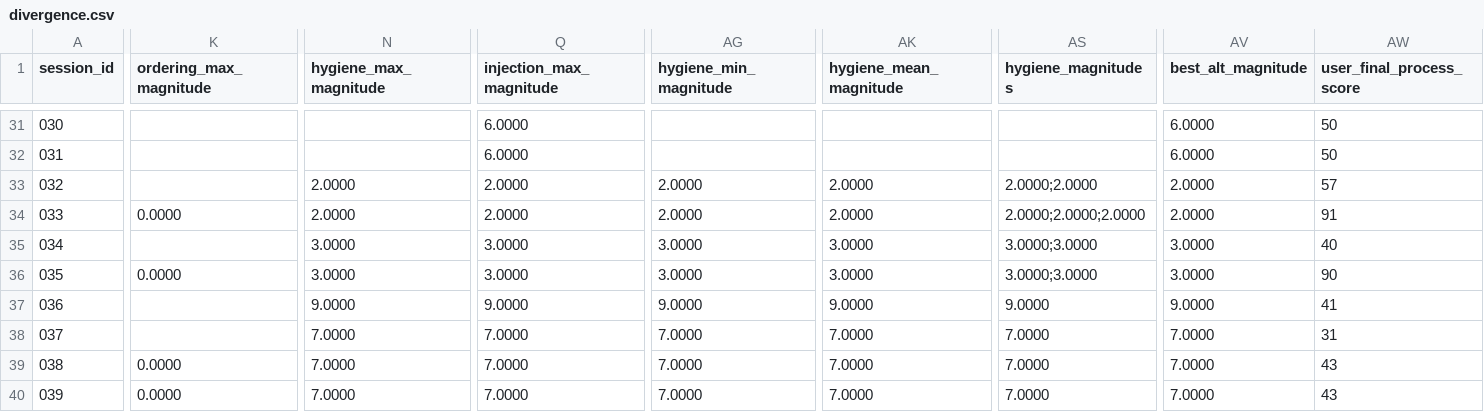
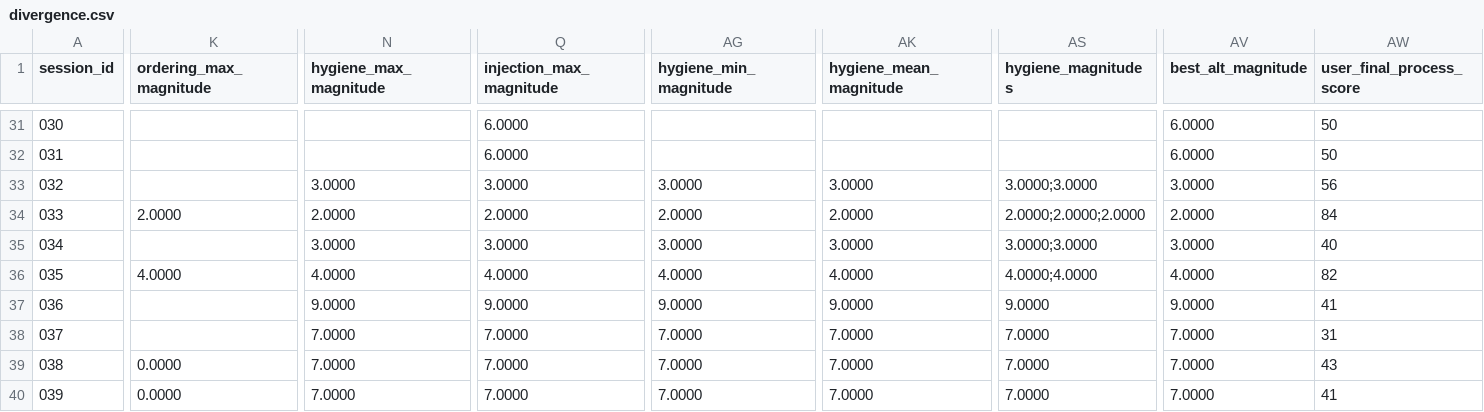
Before and after one commit to EthanHosier/fyp, a CSV file: tool/notebooks/data/divergence.csv, drawn as a sheet; only a part is shown, gaps mark what is left out; the diff covers the shown part only; the diff names each change by its address in the sheet, - before the commit and + after, or states it on an @@ line.

```diff
--- a/tool/notebooks/data/divergence.csv
+++ b/tool/notebooks/data/divergence.csv
-N33 (hygiene_max_magnitude): 2.0000
+N33 (hygiene_max_magnitude): 3.0000
-Q33 (injection_max_magnitude): 2.0000
+Q33 (injection_max_magnitude): 3.0000
-AG33 (hygiene_min_magnitude): 2.0000
+AG33 (hygiene_min_magnitude): 3.0000
-AK33 (hygiene_mean_magnitude): 2.0000
+AK33 (hygiene_mean_magnitude): 3.0000
-AS33 (hygiene_magnitudes): 2.0000;2.0000
+AS33 (hygiene_magnitudes): 3.0000;3.0000
-AV33 (best_alt_magnitude): 2.0000
+AV33 (best_alt_magnitude): 3.0000
-AW33 (user_final_process_score): 57
+AW33 (user_final_process_score): 56
-K34 (ordering_max_magnitude): 0.0000
+K34 (ordering_max_magnitude): 2.0000
-AW34 (user_final_process_score): 91
+AW34 (user_final_process_score): 84
-K36 (ordering_max_magnitude): 0.0000
+K36 (ordering_max_magnitude): 4.0000
-N36 (hygiene_max_magnitude): 3.0000
+N36 (hygiene_max_magnitude): 4.0000
-Q36 (injection_max_magnitude): 3.0000
+Q36 (injection_max_magnitude): 4.0000
-AG36 (hygiene_min_magnitude): 3.0000
+AG36 (hygiene_min_magnitude): 4.0000
-AK36 (hygiene_mean_magnitude): 3.0000
+AK36 (hygiene_mean_magnitude): 4.0000
-AS36 (hygiene_magnitudes): 3.0000;3.0000
+AS36 (hygiene_magnitudes): 4.0000;4.0000
-AV36 (best_alt_magnitude): 3.0000
+AV36 (best_alt_magnitude): 4.0000
-AW36 (user_final_process_score): 90
+AW36 (user_final_process_score): 82
-AW40 (user_final_process_score): 43
+AW40 (user_final_process_score): 41
```
Also changed, not shown: 135 edited cells elsewhere in this file, 49 other files.
